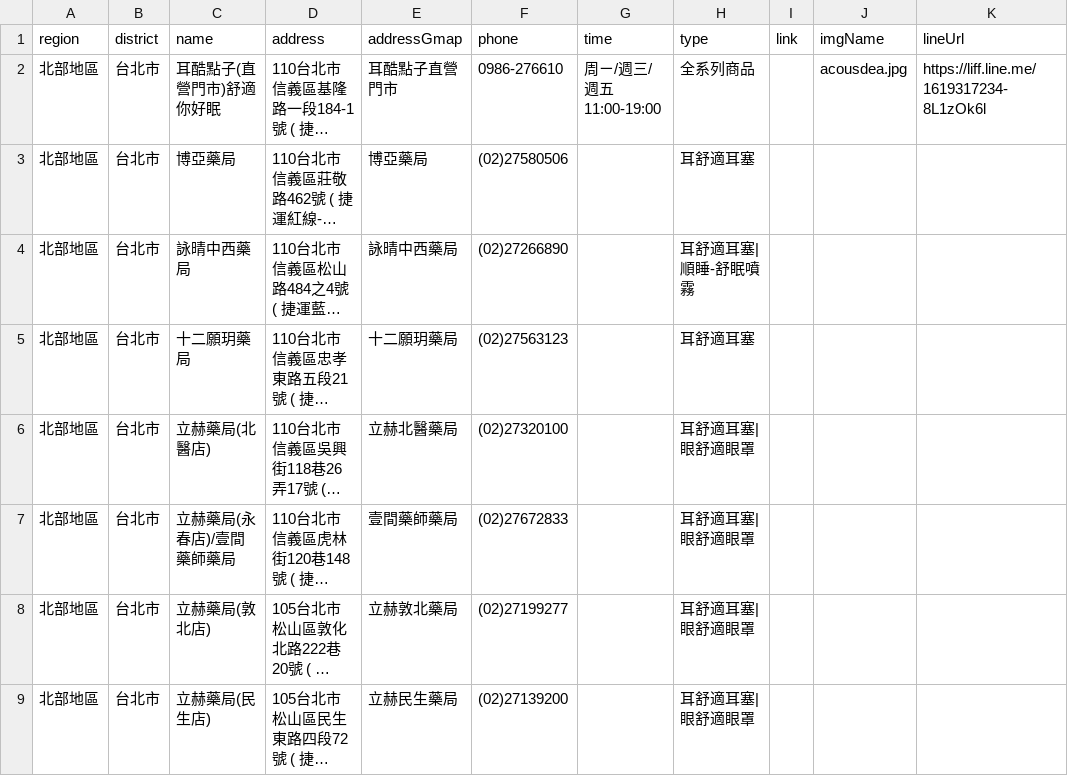
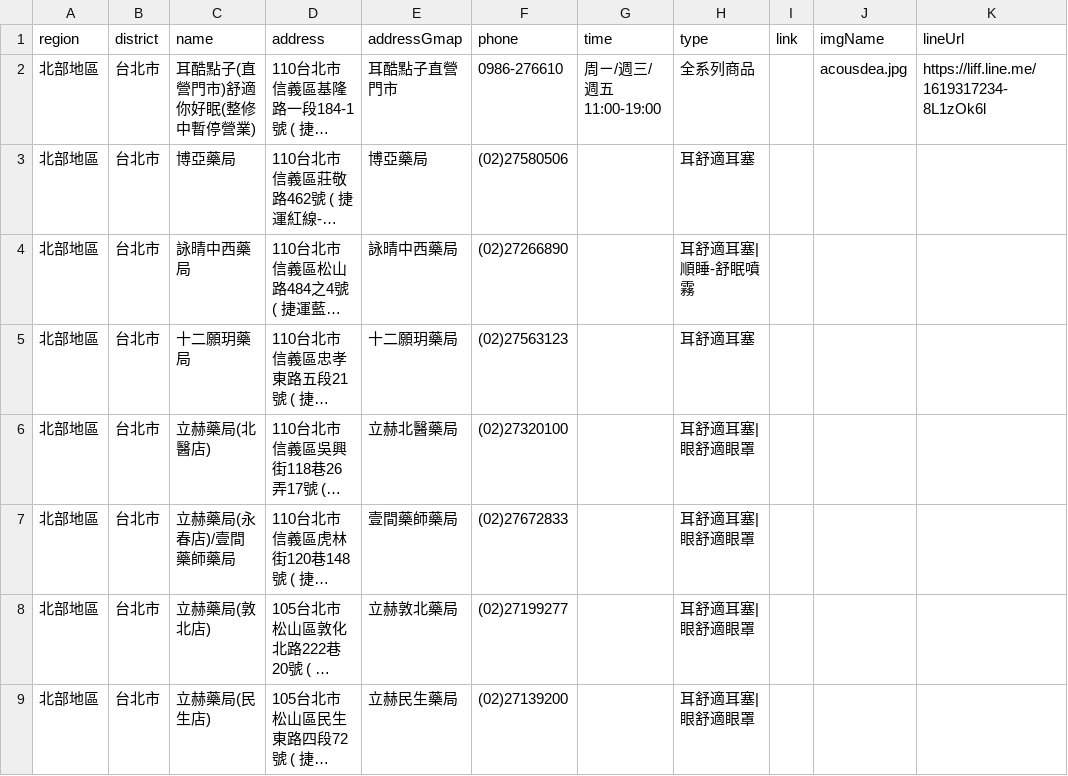
Before and after one commit to Jim-Chang/acousdea-sale-place-public, a CSV file: place/place.csv, drawn as a sheet; only a part is shown; long unchanged cells end in …; the diff names each change by its address in the sheet, - before the commit and + after, or states it on an @@ line.

Commit message:
update

```diff
--- a/place/place.csv
+++ b/place/place.csv
-C2 (name): 耳酷點子(直營門市)舒適你好眠
+C2 (name): 耳酷點子(直營門市)舒適你好眠(整修中暫停營業)
```
